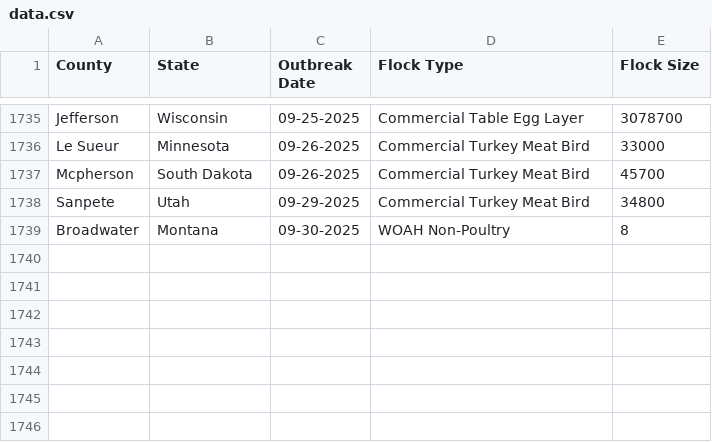
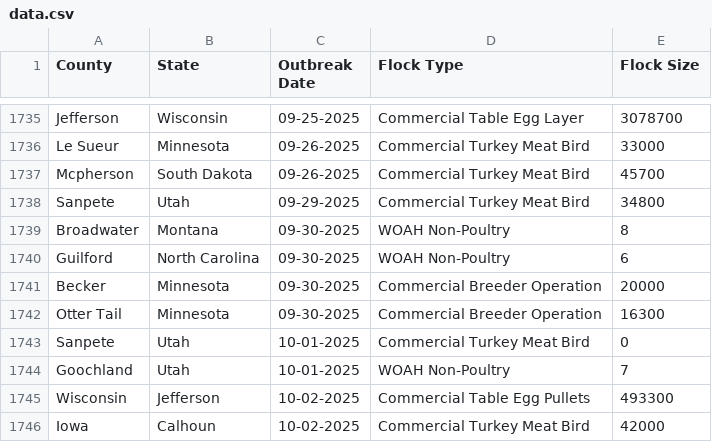
Before and after one commit to wckoeppen/usda-hpai-2022-confirmed-detections, a CSV file: data.csv, drawn as a sheet; only a part is shown, gaps mark what is left out; the diff names each change by its address in the sheet, - before the commit and + after, or states it on an @@ line.

Commit message:
latest update

```diff
--- a/data.csv
+++ b/data.csv
+row 1740: Guilford | North Carolina | 09-30-2025 | WOAH Non-Poultry | 6
+row 1741: Becker | Minnesota | 09-30-2025 | Commercial Breeder Operation | 20000
+row 1742: Otter Tail | Minnesota | 09-30-2025 | Commercial Breeder Operation | 16300
+row 1743: Sanpete | Utah | 10-01-2025 | Commercial Turkey Meat Bird | 0
+row 1744: Goochland | Utah | 10-01-2025 | WOAH Non-Poultry | 7
+row 1745: Wisconsin | Jefferson | 10-02-2025 | Commercial Table Egg Pullets | 493300
+row 1746: Iowa | Calhoun | 10-02-2025 | Commercial Turkey Meat Bird | 42000
```
